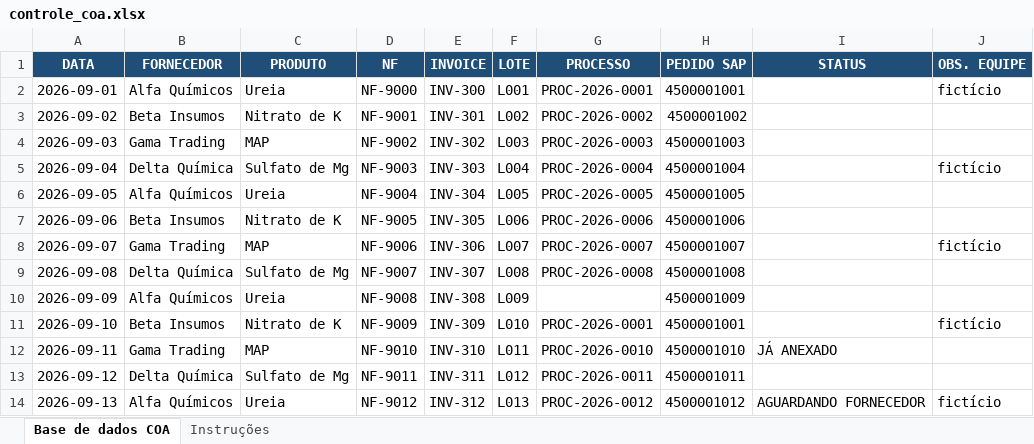
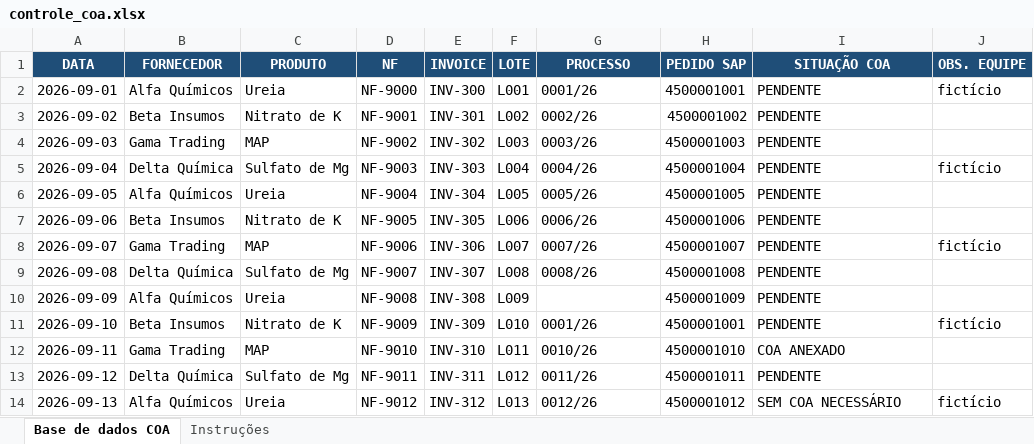
Before and after one commit to Gabrieodev/sap-coa-automation, an Excel workbook: data/controle_coa.xlsx, sheet Base de dados COA, drawn as a sheet; values as stored, in another font and other column widths than the file's, no borders; the diff names each change by its address in the sheet, - before the commit and + after, or states it on an @@ line.

```diff
--- a/data/controle_coa.xlsx (sheet Base de dados COA)
+++ b/data/controle_coa.xlsx (sheet Base de dados COA)
-I1: STATUS
+I1: SITUAÇÃO COA
-G2 (PROCESSO): PROC-2026-0001
+G2 (PROCESSO): 0001/26
-I2:I11 (SITUAÇÃO COA): (empty)
+I2:I11 (SITUAÇÃO COA): PENDENTE
-G3 (PROCESSO): PROC-2026-0002
+G3 (PROCESSO): 0002/26
-G4 (PROCESSO): PROC-2026-0003
+G4 (PROCESSO): 0003/26
-G5 (PROCESSO): PROC-2026-0004
+G5 (PROCESSO): 0004/26
-G6 (PROCESSO): PROC-2026-0005
+G6 (PROCESSO): 0005/26
-G7 (PROCESSO): PROC-2026-0006
+G7 (PROCESSO): 0006/26
-G8 (PROCESSO): PROC-2026-0007
+G8 (PROCESSO): 0007/26
-G9 (PROCESSO): PROC-2026-0008
+G9 (PROCESSO): 0008/26
-G11 (PROCESSO): PROC-2026-0001
+G11 (PROCESSO): 0001/26
-G12 (PROCESSO): PROC-2026-0010
+G12 (PROCESSO): 0010/26
-I12 (SITUAÇÃO COA): JÁ ANEXADO
+I12 (SITUAÇÃO COA): COA ANEXADO
-G13 (PROCESSO): PROC-2026-0011
+G13 (PROCESSO): 0011/26
-I13 (SITUAÇÃO COA): (empty)
+I13 (SITUAÇÃO COA): PENDENTE
-G14 (PROCESSO): PROC-2026-0012
+G14 (PROCESSO): 0012/26
-I14 (SITUAÇÃO COA): AGUARDANDO FORNECEDOR
+I14 (SITUAÇÃO COA): SEM COA NECESSÁRIO
```
Also changed, not shown: sheet Instruções, 58 other files.
